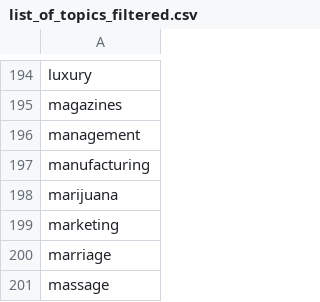
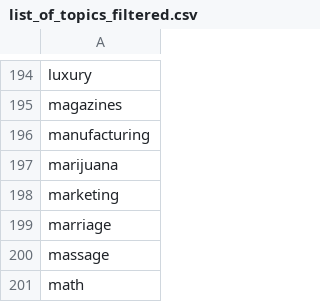
Before and after one commit to shobhitgupta01/angelhack_2019, a CSV file: list_of_topics_filtered.csv, drawn as a sheet; only a part is shown, gaps mark what is left out; the shorter side is filled out with more unchanged rows; the diff names each change by its address in the sheet, - before the commit and + after, or states it on an @@ line.

```diff
--- a/list_of_topics_filtered.csv
+++ b/list_of_topics_filtered.csv
-row 196: management
```
Also changed, not shown: 3 other files.
